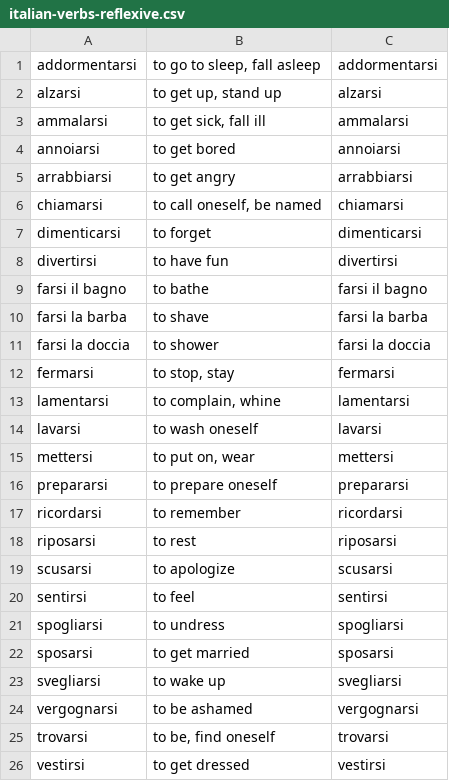
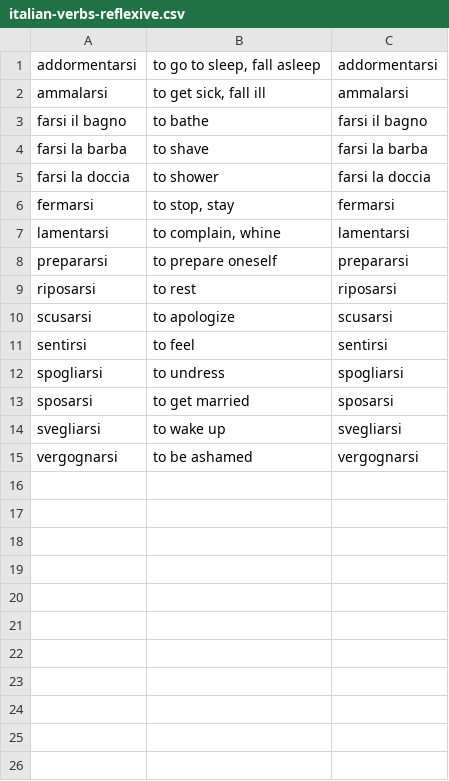
Before and after one commit to devinmiller/italian, a CSV file: flashcards/italian-verbs-reflexive.csv, drawn as a sheet; the diff names each change by its address in the sheet, - before the commit and + after, or states it on an @@ line.

```diff
--- a/flashcards/italian-verbs-reflexive.csv
+++ b/flashcards/italian-verbs-reflexive.csv
-row 2: alzarsi | to get up, stand up | alzarsi
-row 4: annoiarsi | to get bored | annoiarsi
-row 5: arrabbiarsi | to get angry | arrabbiarsi
-row 6: chiamarsi | to call oneself, be named | chiamarsi
-row 7: dimenticarsi | to forget | dimenticarsi
-row 8: divertirsi | to have fun | divertirsi
-row 14: lavarsi | to wash oneself | lavarsi
-row 15: mettersi | to put on, wear | mettersi
-row 17: ricordarsi | to remember | ricordarsi
-row 25: trovarsi | to be, find oneself | trovarsi
-row 26: vestirsi | to get dressed | vestirsi
```
Also changed, not shown: flashcards/italian-adjectives-common.csv, flashcards/italian-adverbs-common.csv, 6 other files.
